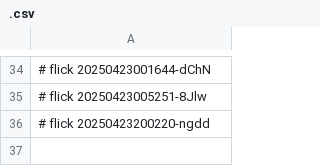
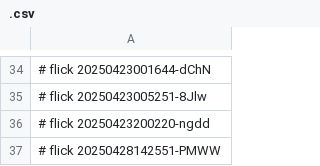
Before and after one commit to abikesa/dumbo, a CSV file: kitabo/python/.csv, drawn as a sheet; only a part is shown, gaps mark what is left out.

Commit message:
kitabo/python/.csv

```diff
--- a/kitabo/python/.csv
+++ b/kitabo/python/.csv
@@ -36 +36,2 @@
 # flick 20250423200220-ngdd
+# flick 20250428142551-PMWW
```
